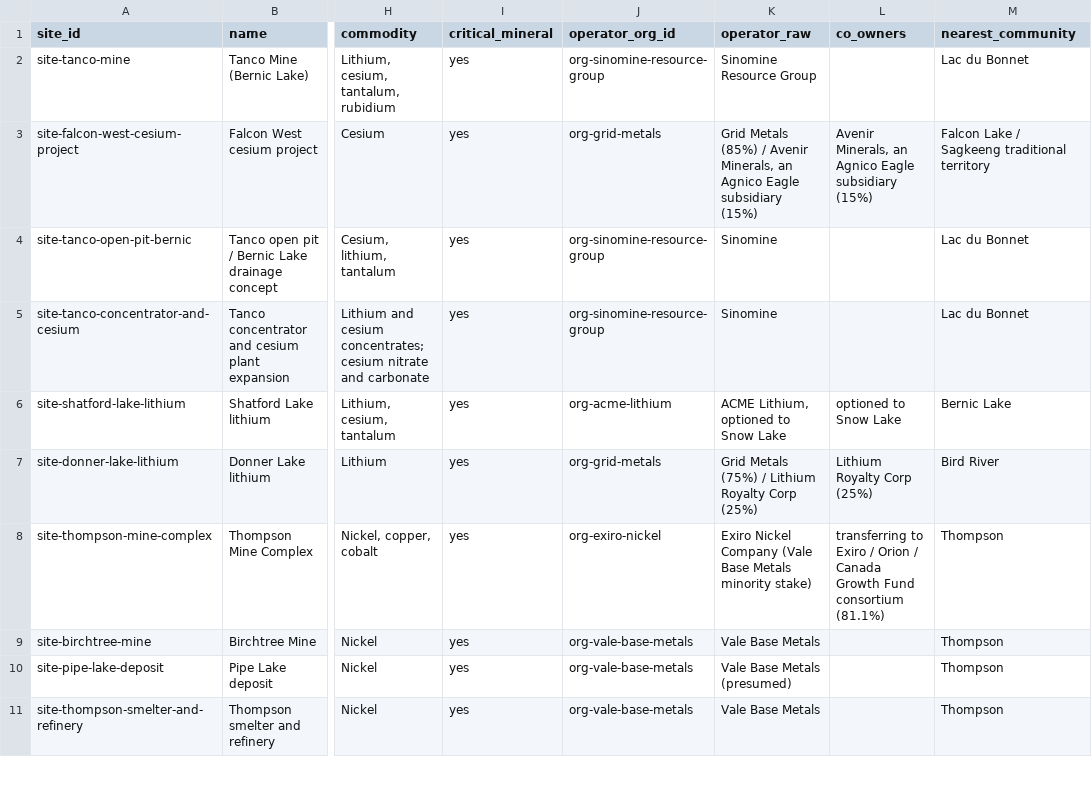
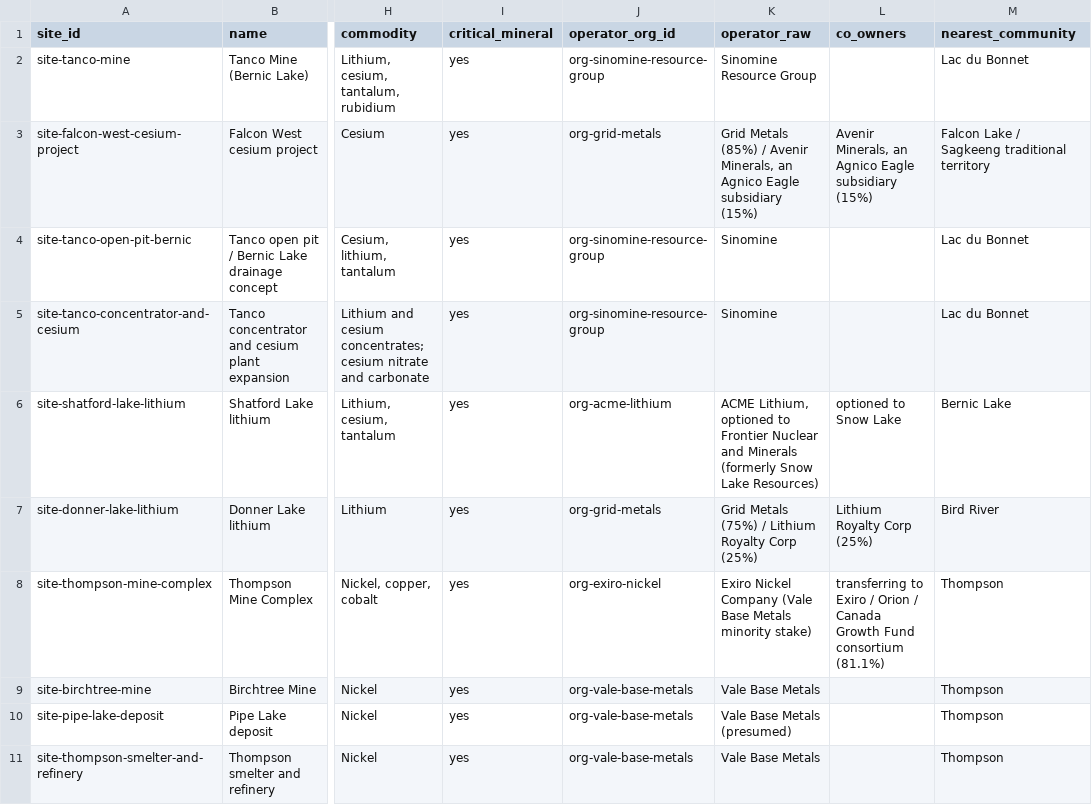
Before and after one commit to elementspod/manitoba-resource-decisions, a CSV file: data/raw/sites.csv, drawn as a sheet; only a part is shown, gaps mark what is left out; the diff names each change by its address in the sheet, - before the commit and + after, or states it on an @@ line.

```diff
--- a/data/raw/sites.csv
+++ b/data/raw/sites.csv
-K6 (operator_raw): …optioned to Snow Lake
+K6 (operator_raw): …optioned to Frontier Nuclear and Minerals (formerly Snow Lake Resources)
```
Also changed, not shown: 1 other file.
